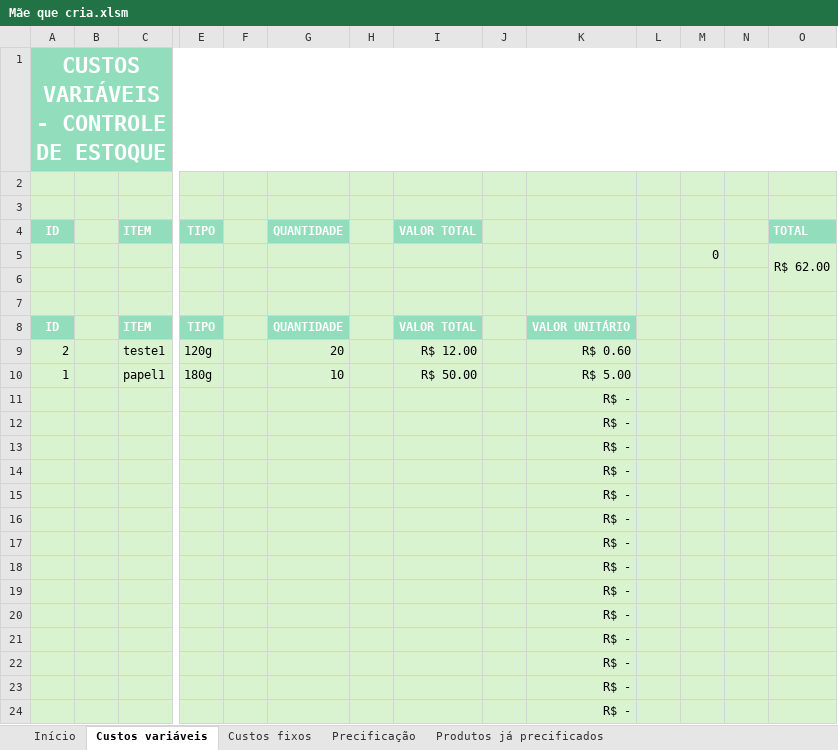
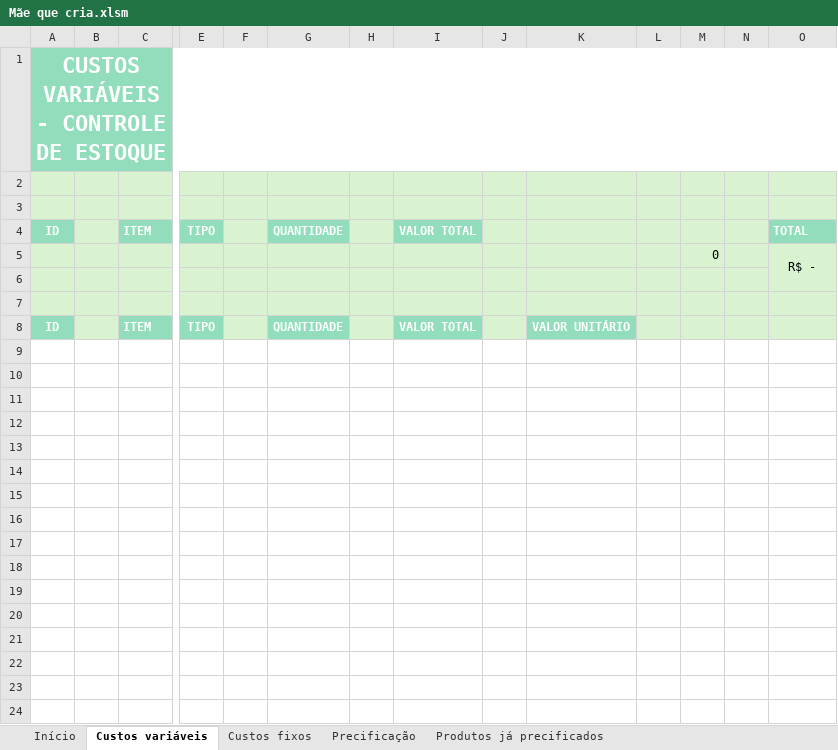
Before and after one commit to sandrokti/precificacao1, an Excel workbook: assets/files/Mãe que cria.xlsm, sheet Custos variáveis, drawn as a sheet; only a part is shown, gaps mark what is left out; values as stored, in another font and other column widths than the file's, no borders; charts and pictures not drawn; rows hold the shown columns only; the diff covers the shown part only; the diff names each change by its address in the sheet, - before the commit and + after, or states it on an @@ line.

```diff
--- a/assets/files/Mãe que cria.xlsm (sheet Custos variáveis)
+++ b/assets/files/Mãe que cria.xlsm (sheet Custos variáveis)
-O5: R$ 62.00
+O5: R$ -
-row 9: 2 |  | teste1 | 120g |  | 20 |  | R$ 12.00 |  | R$ 0.60
-row 10: 1 |  | papel1 | 180g |  | 10 |  | R$ 50.00 |  | R$ 5.00
-row 11:  |  |  |  |  |  |  |  |  | R$ -
-row 12:  |  |  |  |  |  |  |  |  | R$ -
-row 13:  |  |  |  |  |  |  |  |  | R$ -
-row 14:  |  |  |  |  |  |  |  |  | R$ -
-row 15:  |  |  |  |  |  |  |  |  | R$ -
-row 16:  |  |  |  |  |  |  |  |  | R$ -
-row 17:  |  |  |  |  |  |  |  |  | R$ -
-row 18:  |  |  |  |  |  |  |  |  | R$ -
-row 19:  |  |  |  |  |  |  |  |  | R$ -
-row 20:  |  |  |  |  |  |  |  |  | R$ -
-row 21:  |  |  |  |  |  |  |  |  | R$ -
-row 22:  |  |  |  |  |  |  |  |  | R$ -
-row 23:  |  |  |  |  |  |  |  |  | R$ -
-row 24:  |  |  |  |  |  |  |  |  | R$ -
```
Also changed, not shown: 1031 removed rows elsewhere in this sheet, sheet Custos fixos, sheet Precificação, 2 other files.
